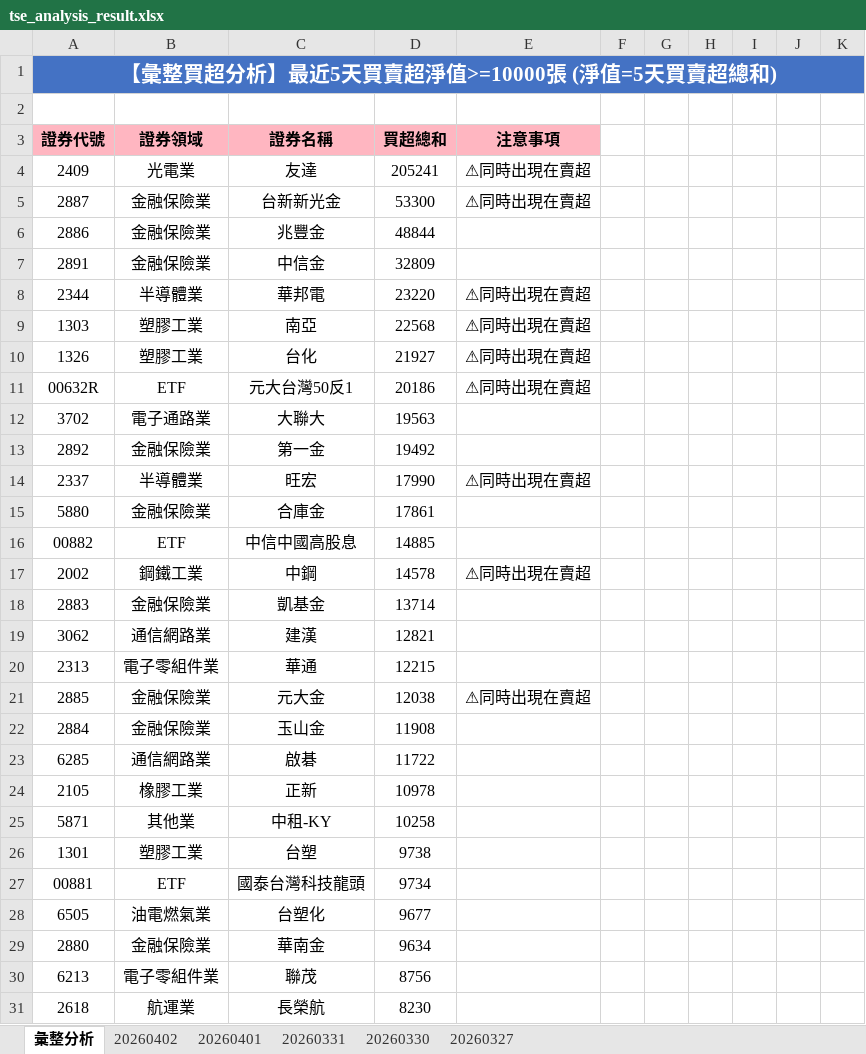
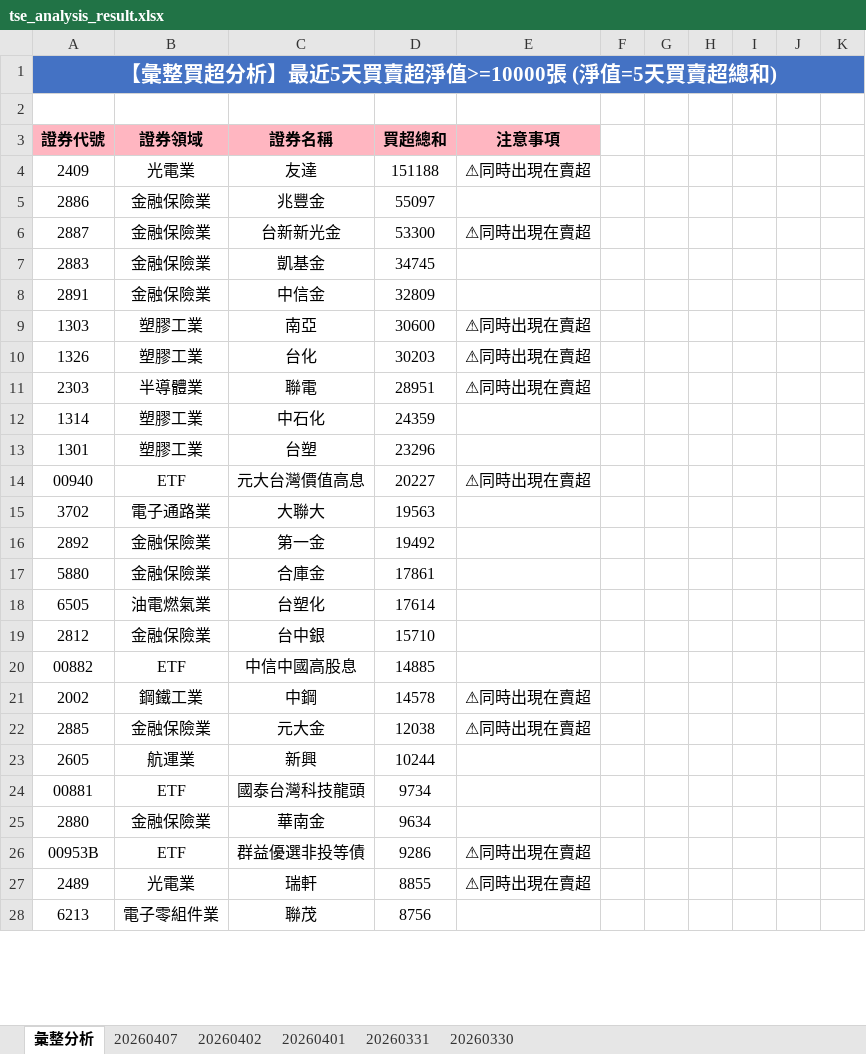
Before and after one commit to ccupcpop/GetDailyStock, an Excel workbook: StockInfo/tse_analysis_result.xlsx, sheet 彙整分析, drawn as a sheet; only a part is shown; values as stored, in another font and other column widths than the file's, no borders; removed rows and columns are numbered as before the commit, all else as after; the diff covers the shown part only; the diff names each change by its address in the sheet, - before the commit and + after, or states it on an @@ line.

```diff
--- a/StockInfo/tse_analysis_result.xlsx (sheet 彙整分析)
+++ b/StockInfo/tse_analysis_result.xlsx (sheet 彙整分析)
-sheet tab: 20260327
+sheet tab: 20260407
-D4: 205241
+D4: 151188
+row 5: 2886 | 金融保險業 | 兆豐金 | 55097
-row 6: 2886 | 金融保險業 | 兆豐金 | 48844
+row 7: 2883 | 金融保險業 | 凱基金 | 34745
-row 8: 2344 | 半導體業 | 華邦電 | 23220 | ⚠同時出現在賣超
-D9: 22568
+D9: 30600
-D10: 21927
+D10: 30203
-row 11: 00632R | ETF | 元大台灣50反1 | 20186 | ⚠同時出現在賣超
+row 11: 2303 | 半導體業 | 聯電 | 28951 | ⚠同時出現在賣超
+row 12: 1314 | 塑膠工業 | 中石化 | 24359
+row 13: 1301 | 塑膠工業 | 台塑 | 23296
+row 14: 00940 | ETF | 元大台灣價值高息 | 20227 | ⚠同時出現在賣超
-row 14: 2337 | 半導體業 | 旺宏 | 17990 | ⚠同時出現在賣超
+row 18: 6505 | 油電燃氣業 | 台塑化 | 17614
+row 19: 2812 | 金融保險業 | 台中銀 | 15710
-row 18: 2883 | 金融保險業 | 凱基金 | 13714
-row 19: 3062 | 通信網路業 | 建漢 | 12821
-row 20: 2313 | 電子零組件業 | 華通 | 12215
-row 22: 2884 | 金融保險業 | 玉山金 | 11908
-row 23: 6285 | 通信網路業 | 啟碁 | 11722
-row 24: 2105 | 橡膠工業 | 正新 | 10978
-row 25: 5871 | 其他業 | 中租-KY | 10258
-row 26: 1301 | 塑膠工業 | 台塑 | 9738
+row 23: 2605 | 航運業 | 新興 | 10244
-row 28: 6505 | 油電燃氣業 | 台塑化 | 9677
+row 26: 00953B | ETF | 群益優選非投等債 | 9286 | ⚠同時出現在賣超
+row 27: 2489 | 光電業 | 瑞軒 | 8855 | ⚠同時出現在賣超
-row 31: 2618 | 航運業 | 長榮航 | 8230
```
Also changed, not shown: 54 added rows, 50 removed rows and 45 edited cells elsewhere in this sheet, sheet 20260402, StockInfo/otc_analysis_result.xlsx, 12 other files.
